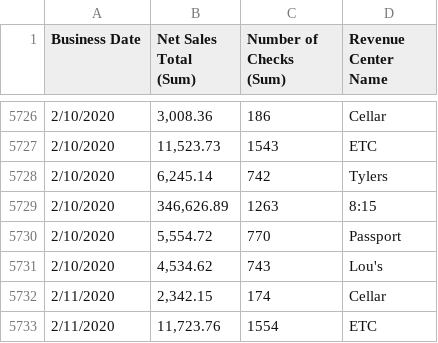
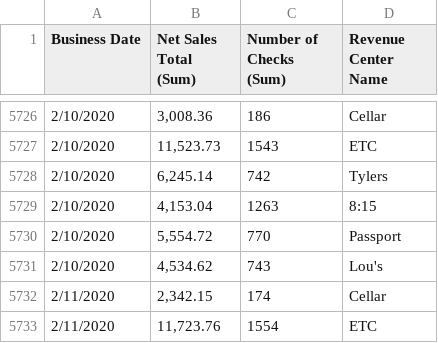
Before and after one commit to eclevela-1234/Business-Metrics, a CSV file: static/data/URSalesExtract2.csv, drawn as a sheet; only a part is shown, gaps mark what is left out.

```diff
--- a/static/data/URSalesExtract2.csv
+++ b/static/data/URSalesExtract2.csv
@@ -5728,3 +5728,3 @@ Business Date,Net Sales Total  (Sum),Number of Checks  (Sum),Revenue Center Name
 2/10/2020,"6,245.14",742,Tylers
-2/10/2020,"346,626.89",1263,8:15
+2/10/2020,"4,153.04",1263,8:15
 2/10/2020,"5,554.72",770,Passport
```
Also changed, not shown: 1 other file.
